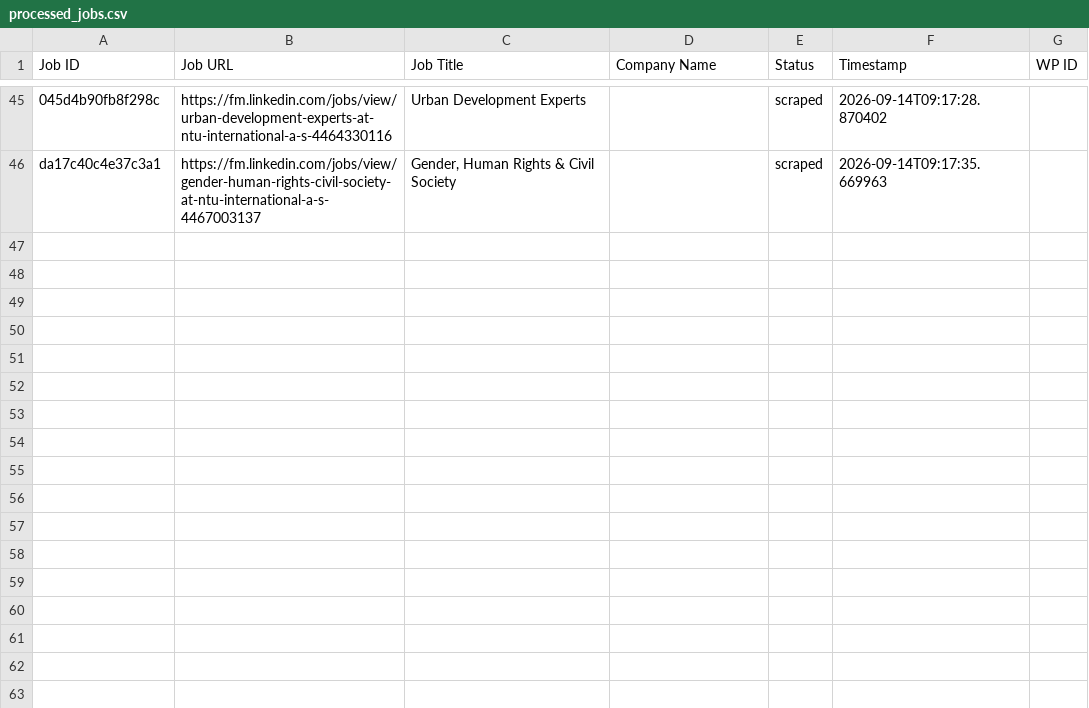
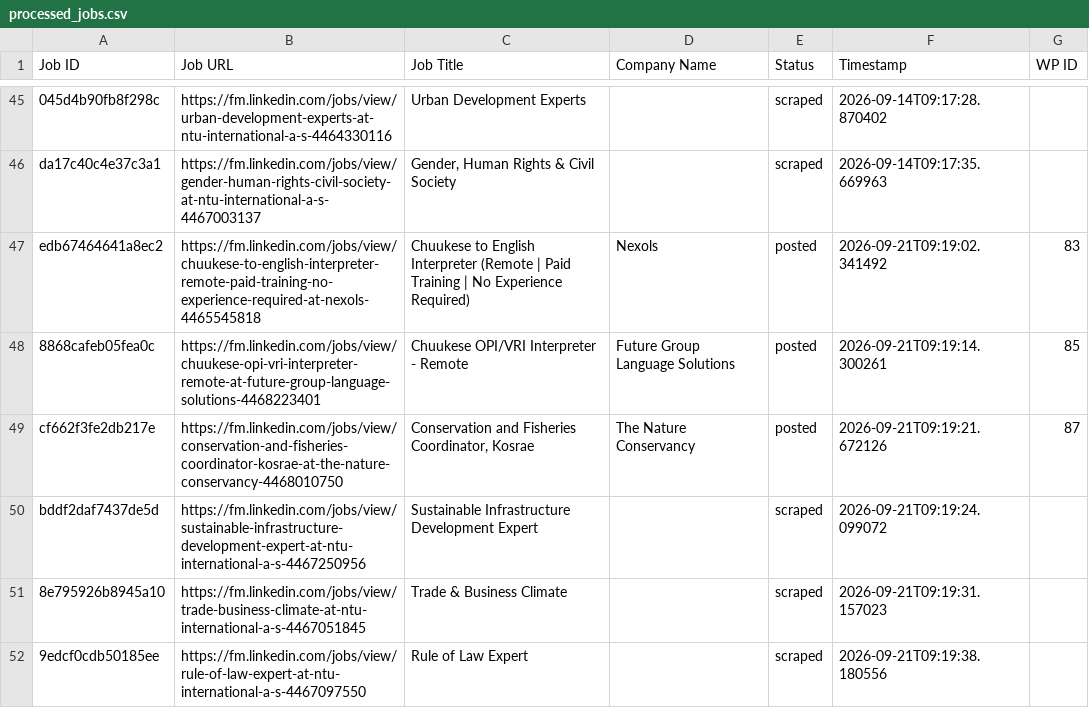
Before and after one commit to mimusdesign/fm, a CSV file: processed_jobs.csv, drawn as a sheet; only a part is shown, gaps mark what is left out; the diff names each change by its address in the sheet, - before the commit and + after, or states it on an @@ line.

```diff
--- a/processed_jobs.csv
+++ b/processed_jobs.csv
+row 47: edb67464641a8ec2 | https://fm.linkedin.com/jobs/view/chuukese-to-english-interpreter-remote-paid-training-no-experience-required-at-nexols-4465545818 | Chuukese to English Interpreter (Remote | Paid Training | No Experience Required) | Nexols | posted | 2026-09-21T09:19:02.341492 | 83
+row 48: 8868cafeb05fea0c | https://fm.linkedin.com/jobs/view/chuukese-opi-vri-interpreter-remote-at-future-group-language-solutions-4468223401 | Chuukese OPI/VRI Interpreter - Remote | Future Group Language Solutions | posted | 2026-09-21T09:19:14.300261 | 85
+row 49: cf662f3fe2db217e | https://fm.linkedin.com/jobs/view/conservation-and-fisheries-coordinator-kosrae-at-the-nature-conservancy-4468010750 | Conservation and Fisheries Coordinator, Kosrae | The Nature Conservancy | posted | 2026-09-21T09:19:21.672126 | 87
+row 50: bddf2daf7437de5d | https://fm.linkedin.com/jobs/view/sustainable-infrastructure-development-expert-at-ntu-international-a-s-4467250956 | Sustainable Infrastructure Development Expert |  | scraped | 2026-09-21T09:19:24.099072
+row 51: 8e795926b8945a10 | https://fm.linkedin.com/jobs/view/trade-business-climate-at-ntu-international-a-s-4467051845 | Trade & Business Climate |  | scraped | 2026-09-21T09:19:31.157023
+row 52: 9edcf0cdb50185ee | https://fm.linkedin.com/jobs/view/rule-of-law-expert-at-ntu-international-a-s-4467097550 | Rule of Law Expert |  | scraped | 2026-09-21T09:19:38.180556
```
